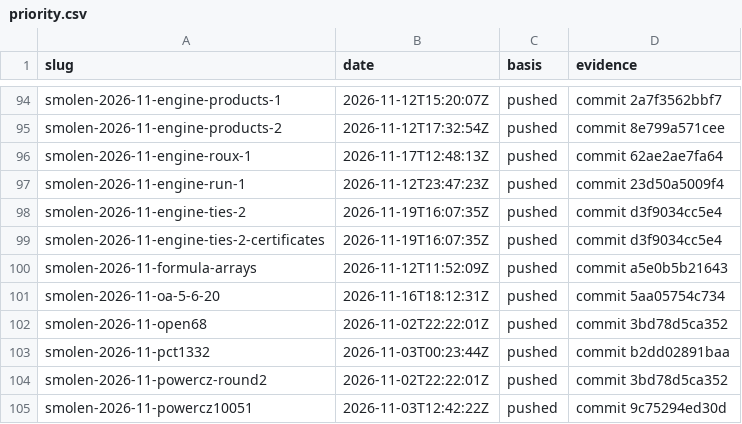
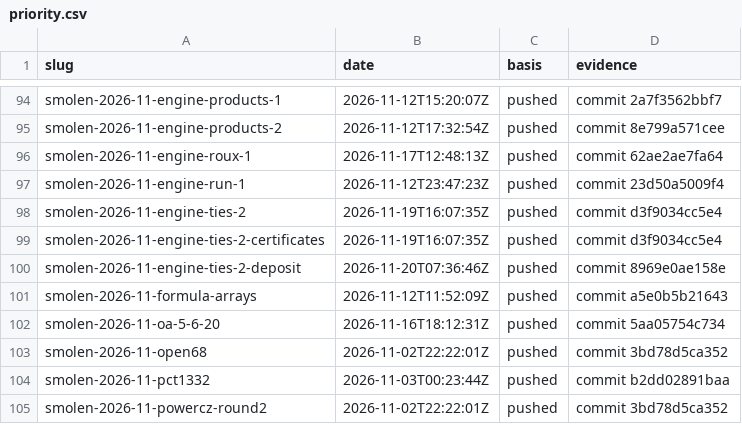
Before and after one commit to Justus42/ca-tools, a CSV file: table/priority.csv, drawn as a sheet; only a part is shown, gaps mark what is left out; the shorter side is filled out with more unchanged rows.

```diff
--- a/table/priority.csv
+++ b/table/priority.csv
@@ -99,2 +99,3 @@ smolen-2026-11-engine-ties-2,2026-11-19T16:07:35Z,pushed,commit d3f9034cc5e4
 smolen-2026-11-engine-ties-2-certificates,2026-11-19T16:07:35Z,pushed,commit d3f9034cc5e4
+smolen-2026-11-engine-ties-2-deposit,2026-11-20T07:36:46Z,pushed,commit 8969e0ae158e
 smolen-2026-11-formula-arrays,2026-11-12T11:52:09Z,pushed,commit a5e0b5b21643
```
Also changed, not shown: table/derived.csv, 8 other files.
